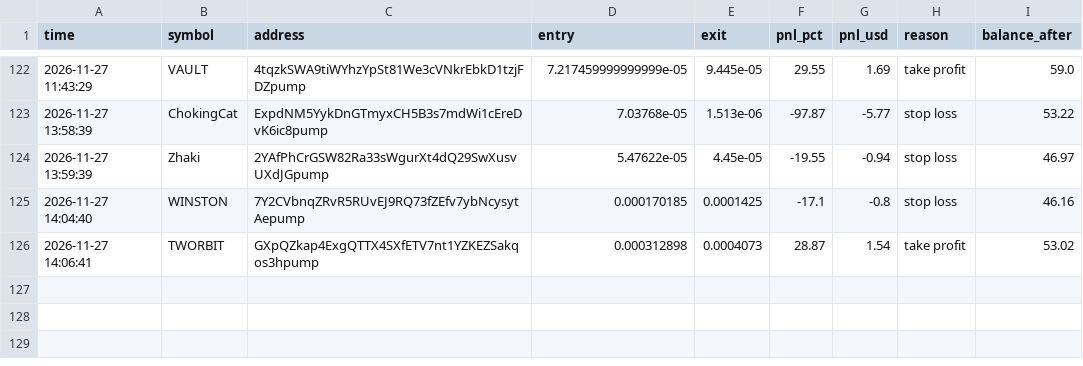
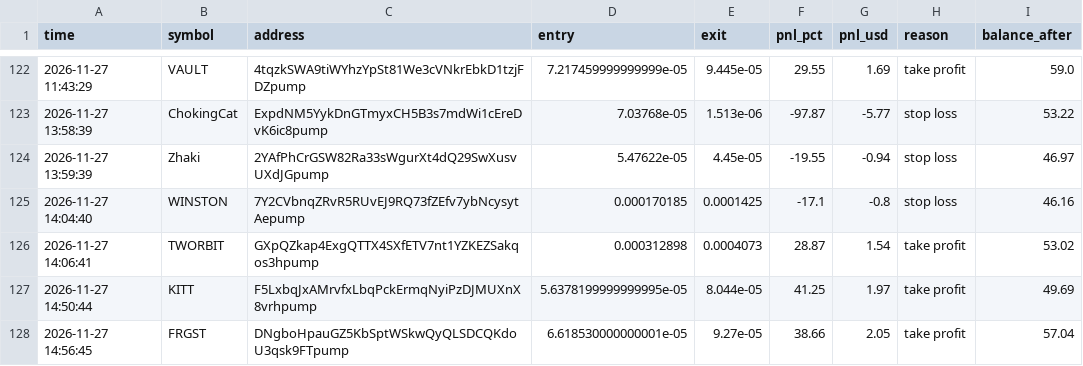
Before and after one commit to ibrahimrouggani3-ai/memebot, a CSV file: trades.csv, drawn as a sheet; only a part is shown, gaps mark what is left out; the diff names each change by its address in the sheet, - before the commit and + after, or states it on an @@ line.

```diff
--- a/trades.csv
+++ b/trades.csv
+row 127: 2026-11-27 14:50:44 | KITT | F5LxbqJxAMrvfxLbqPckErmqNyiPzDJMUXnX8vrhpump | 5.6378199999999995e-05 | 8.044e-05 | 41.25 | 1.97 | take profit | 49.69
+row 128: 2026-11-27 14:56:45 | FRGST | DNgboHpauGZ5KbSptWSkwQyQLSDCQKdoU3qsk9FTpump | 6.618530000000001e-05 | 9.27e-05 | 38.66 | 2.05 | take profit | 57.04
```
Also changed, not shown: 1 other file.
